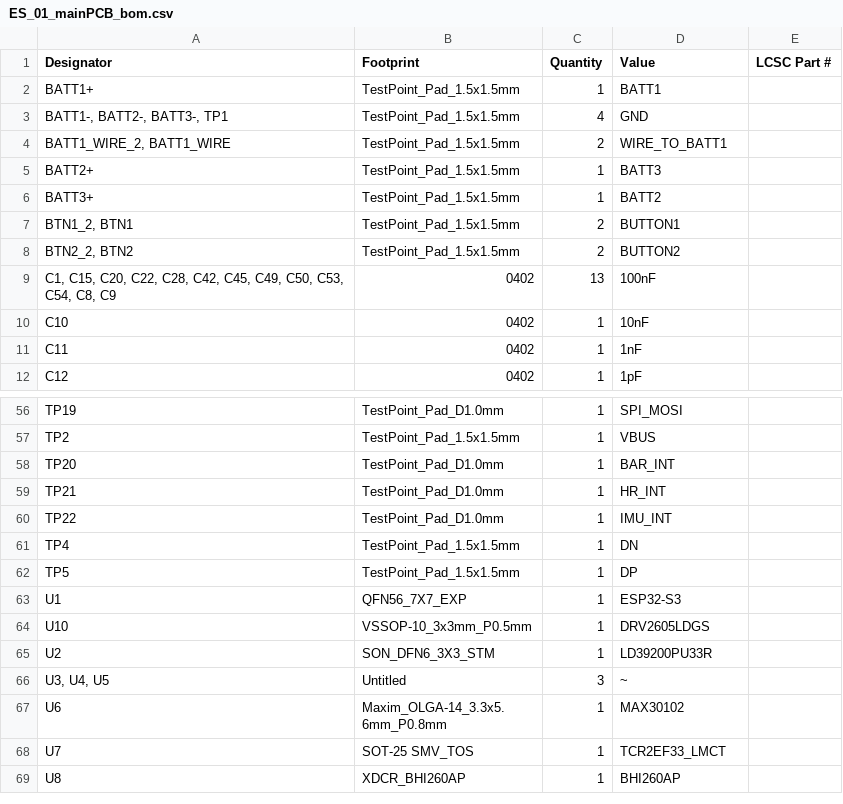
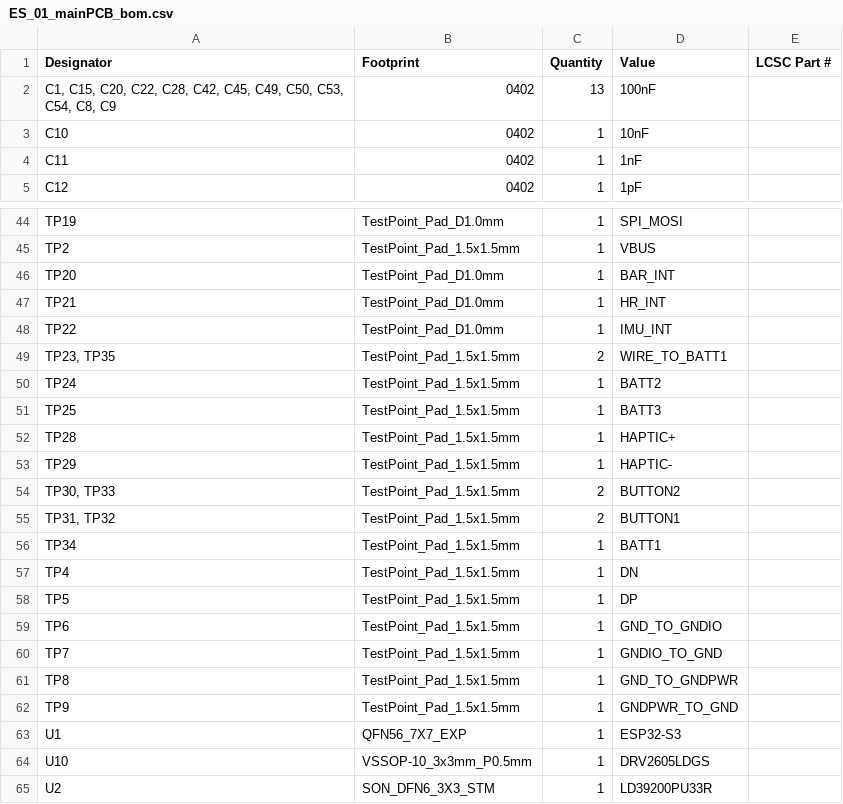
Before and after one commit to sandgum/Triangulate-ES_01-Watch, a CSV file: PCB/KiCAD Files V3.1/production/ES_01_mainPCB_bom.csv, drawn as a sheet; only a part is shown, gaps mark what is left out; the shorter side is filled out with more unchanged rows; removed rows and columns are numbered as before the commit, all else as after; the diff covers the shown part only; the diff names each change by its address in the sheet, - before the commit and + after, or states it on an @@ line.

```diff
--- a/PCB/KiCAD Files V3.1/production/ES_01_mainPCB_bom.csv
+++ b/PCB/KiCAD Files V3.1/production/ES_01_mainPCB_bom.csv
-row 2: BATT1+ | TestPoint_Pad_1.5x1.5mm | 1 | BATT1
-row 3: BATT1-, BATT2-, BATT3-, TP1 | TestPoint_Pad_1.5x1.5mm | 4 | GND
-row 4: BATT1_WIRE_2, BATT1_WIRE | TestPoint_Pad_1.5x1.5mm | 2 | WIRE_TO_BATT1
-row 5: BATT2+ | TestPoint_Pad_1.5x1.5mm | 1 | BATT3
-row 6: BATT3+ | TestPoint_Pad_1.5x1.5mm | 1 | BATT2
-row 7: BTN1_2, BTN1 | TestPoint_Pad_1.5x1.5mm | 2 | BUTTON1
-row 8: BTN2_2, BTN2 | TestPoint_Pad_1.5x1.5mm | 2 | BUTTON2
+row 49: TP23, TP35 | TestPoint_Pad_1.5x1.5mm | 2 | WIRE_TO_BATT1
+row 50: TP24 | TestPoint_Pad_1.5x1.5mm | 1 | BATT2
+row 51: TP25 | TestPoint_Pad_1.5x1.5mm | 1 | BATT3
+row 52: TP28 | TestPoint_Pad_1.5x1.5mm | 1 | HAPTIC+
+row 53: TP29 | TestPoint_Pad_1.5x1.5mm | 1 | HAPTIC-
+row 54: TP30, TP33 | TestPoint_Pad_1.5x1.5mm | 2 | BUTTON2
+row 55: TP31, TP32 | TestPoint_Pad_1.5x1.5mm | 2 | BUTTON1
+row 56: TP34 | TestPoint_Pad_1.5x1.5mm | 1 | BATT1
+row 59: TP6 | TestPoint_Pad_1.5x1.5mm | 1 | GND_TO_GNDIO
+row 60: TP7 | TestPoint_Pad_1.5x1.5mm | 1 | GNDIO_TO_GND
+row 61: TP8 | TestPoint_Pad_1.5x1.5mm | 1 | GND_TO_GNDPWR
+row 62: TP9 | TestPoint_Pad_1.5x1.5mm | 1 | GNDPWR_TO_GND
```
Also changed, not shown: 1 added row, 6 removed rows and 4 edited cells elsewhere in this file, PCB/KiCAD Files V3.1/production/ES_01_mainPCB_designators.csv, PCB/KiCAD Files V3.1/production/ES_01_mainPCB_positions.csv, 43 other files.
